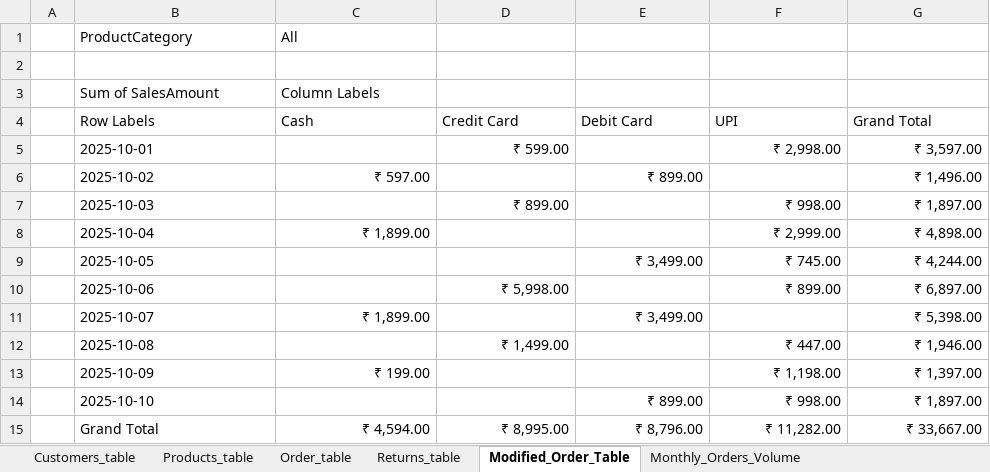
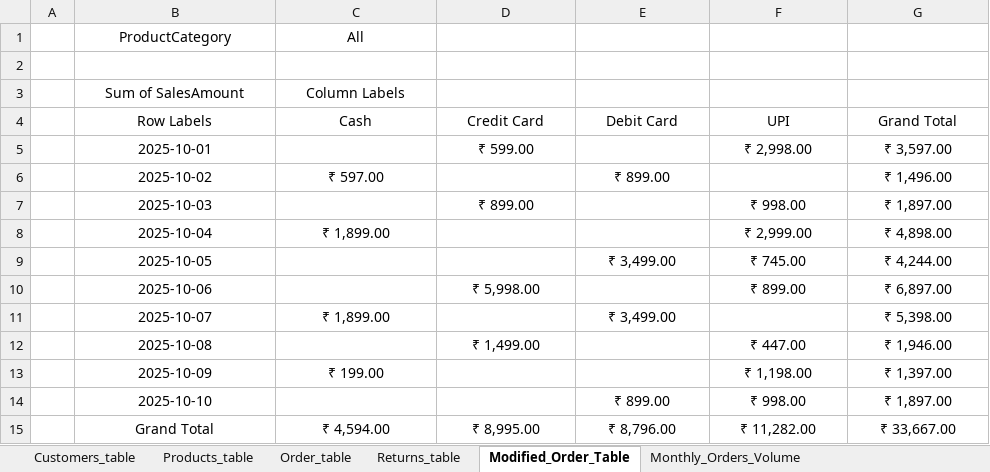
Before and after one commit to mohitkaushik-21/Retail-Order-Management-System, an Excel workbook: Excel/Retail_Order_Management_Dashboard.xlsx, sheet Modified_Order_Table, drawn as a sheet; values as stored, in another font and other column widths than the file's, no borders; charts and pictures not drawn; the diff names each change by its address in the sheet, - before the commit and + after, or states it on an @@ line.

Commit message:
Modify Excel File

```diff
--- a/Excel/Retail_Order_Management_Dashboard.xlsx (sheet Modified_Order_Table)
+++ b/Excel/Retail_Order_Management_Dashboard.xlsx (sheet Modified_Order_Table)
-B1:C1 alignment: left
+B1:C1 alignment: center
-B3:C3 alignment: left
+B3:C3 alignment: center
-B4:G4 alignment: left
+B4:G4 alignment: center
-B5:B15 alignment: left
+B5:B15 alignment: center
-D5 alignment: right
+D5 alignment: center
-F5:G5 alignment: right
+F5:G5 alignment: center
-C6 alignment: right
+C6 alignment: center
-E6 alignment: right
+E6 alignment: center
-G6 alignment: right
+G6 alignment: center
-D7 alignment: right
+D7 alignment: center
-F7:G8 alignment: right
+F7:G8 alignment: center
-C8 alignment: right
+C8 alignment: center
-E9:G9 alignment: right
+E9:G9 alignment: center
-D10 alignment: right
+D10 alignment: center
-F10:G10 alignment: right
+F10:G10 alignment: center
-C11 alignment: right
+C11 alignment: center
-E11 alignment: right
+E11 alignment: center
-G11 alignment: right
+G11 alignment: center
-D12 alignment: right
+D12 alignment: center
-F12:G13 alignment: right
+F12:G13 alignment: center
-C13 alignment: right
+C13 alignment: center
-E14:G14 alignment: right
+E14:G14 alignment: center
-C15:G15 alignment: right
+C15:G15 alignment: center
```
Also changed, not shown: sheet Payment_Method_Breakdown, other sheet tabs, charts or pictures.
